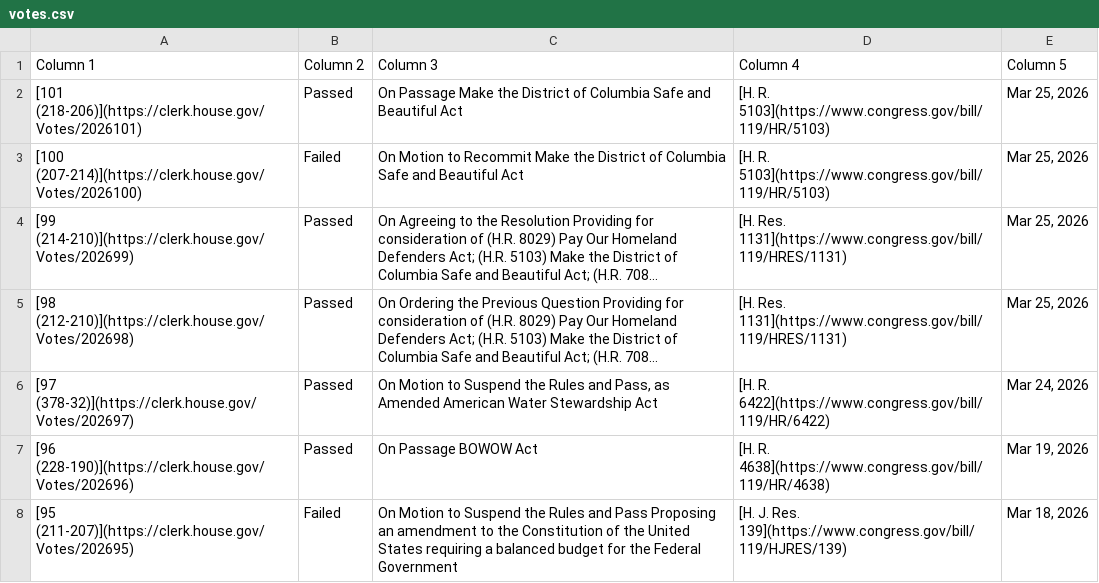
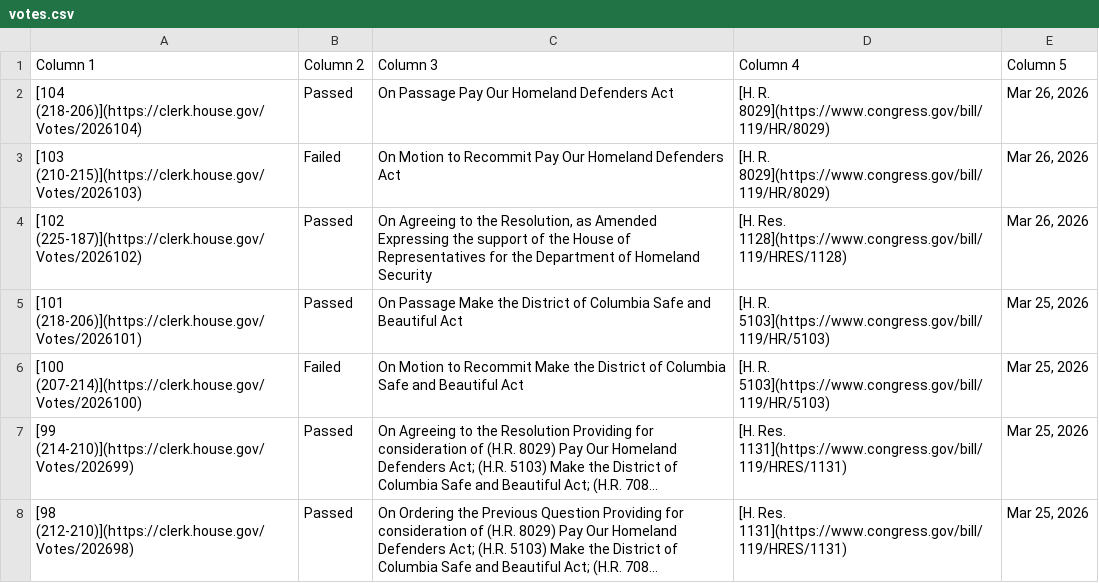
Before and after one commit to aomiller21/House_Votes, a CSV file: votes.csv, drawn as a sheet; only a part is shown; the shorter side is filled out with more unchanged rows; long unchanged cells end in ….

```diff
--- a/votes.csv
+++ b/votes.csv
@@ -1,2 +1,5 @@
 Column 1,Column 2,Column 3,Column 4,Column 5
+[104 (218-206)](https://clerk.house.gov/Votes/2026104),Passed,On Passage Pay Our Homeland Defenders Act,[H. R. 8029](https://www.congress.gov/bill/119/HR/8029),"Mar 26, 2026"
+[103 (210-215)](https://clerk.house.gov/Votes/2026103),Failed,On Motion to Recommit Pay Our Homeland Defenders Act,[H. R. 8029](https://www.congress.gov/bill/119/HR/8029),"Mar 26, 2026"
+[102 (225-187)](https://clerk.house.gov/Votes/2026102),Passed,"On Agreeing to the Resolution, as Amended Expressing the support of the House of Representatives for the Department of Homeland Security",[H. Res. 1128](https://www.congress.gov/bill/119/HRES/1128),"Mar 26, 2026"
 [101 (218-206)](https://clerk.house.gov/Votes/2026101),Passed,On Passage Make the District of Columbia Safe and Beautiful Act,[H. R. 5103](https://www.congress.gov/bill/119/HR/5103),"Mar 25, 2026"
```
